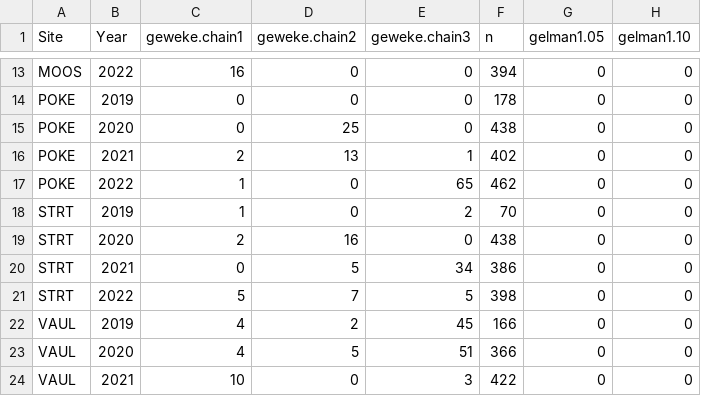
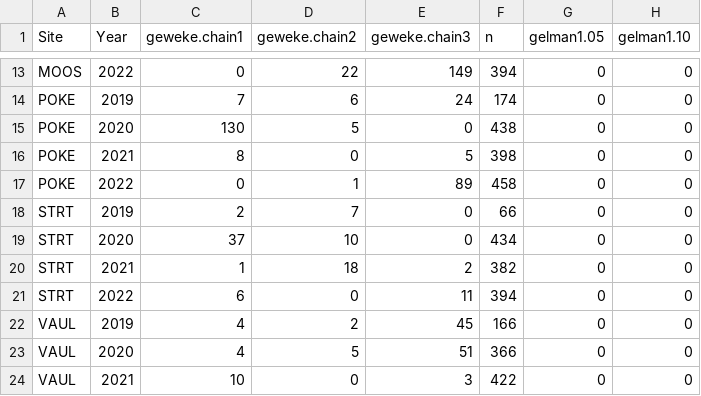
Before and after one commit to Kljorgenson/Boreal_flowpaths, a CSV file: Tables/Diagnostics.csv, drawn as a sheet; only a part is shown, gaps mark what is left out; the diff covers the shown part only; the diff names each change by its address in the sheet, - before the commit and + after, or states it on an @@ line.

```diff
--- a/Tables/Diagnostics.csv
+++ b/Tables/Diagnostics.csv
-C13 (geweke.chain1): 16
+C13 (geweke.chain1): 0
-D13 (geweke.chain2): 0
+D13 (geweke.chain2): 22
-E13 (geweke.chain3): 0
+E13 (geweke.chain3): 149
-C14 (geweke.chain1): 0
+C14 (geweke.chain1): 7
-D14 (geweke.chain2): 0
+D14 (geweke.chain2): 6
-E14 (geweke.chain3): 0
+E14 (geweke.chain3): 24
-F14 (n): 178
+F14 (n): 174
-C15 (geweke.chain1): 0
+C15 (geweke.chain1): 130
-D15 (geweke.chain2): 25
+D15 (geweke.chain2): 5
-C16 (geweke.chain1): 2
+C16 (geweke.chain1): 8
-D16 (geweke.chain2): 13
+D16 (geweke.chain2): 0
-E16 (geweke.chain3): 1
+E16 (geweke.chain3): 5
-F16 (n): 402
+F16 (n): 398
-C17 (geweke.chain1): 1
+C17 (geweke.chain1): 0
-D17 (geweke.chain2): 0
+D17 (geweke.chain2): 1
-E17 (geweke.chain3): 65
+E17 (geweke.chain3): 89
-F17 (n): 462
+F17 (n): 458
-C18 (geweke.chain1): 1
+C18 (geweke.chain1): 2
-D18 (geweke.chain2): 0
+D18 (geweke.chain2): 7
-E18 (geweke.chain3): 2
+E18 (geweke.chain3): 0
-F18 (n): 70
+F18 (n): 66
-C19 (geweke.chain1): 2
+C19 (geweke.chain1): 37
-D19 (geweke.chain2): 16
+D19 (geweke.chain2): 10
-F19 (n): 438
+F19 (n): 434
-C20 (geweke.chain1): 0
+C20 (geweke.chain1): 1
-D20 (geweke.chain2): 5
+D20 (geweke.chain2): 18
-E20 (geweke.chain3): 34
+E20 (geweke.chain3): 2
-F20 (n): 386
+F20 (n): 382
-C21 (geweke.chain1): 5
+C21 (geweke.chain1): 6
-D21 (geweke.chain2): 7
+D21 (geweke.chain2): 0
-E21 (geweke.chain3): 5
+E21 (geweke.chain3): 11
-F21 (n): 398
+F21 (n): 394
```
Also changed, not shown: 31 edited cells elsewhere in this file, 1 other file.
